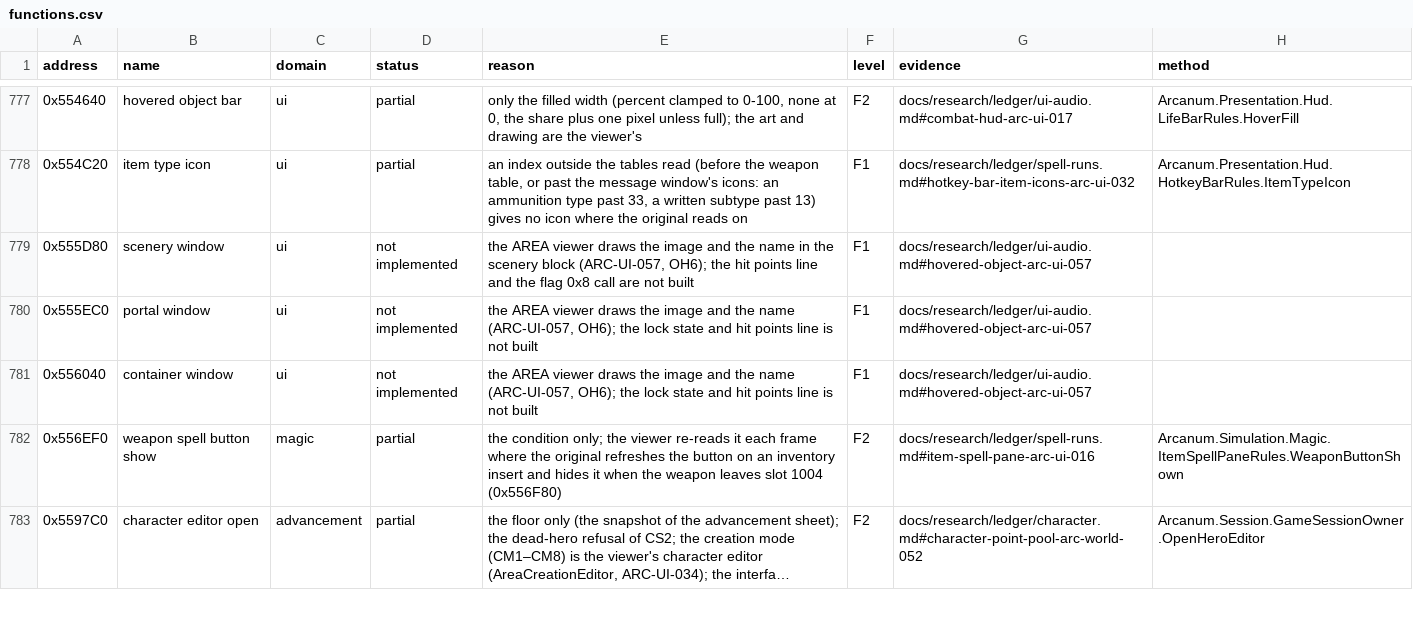
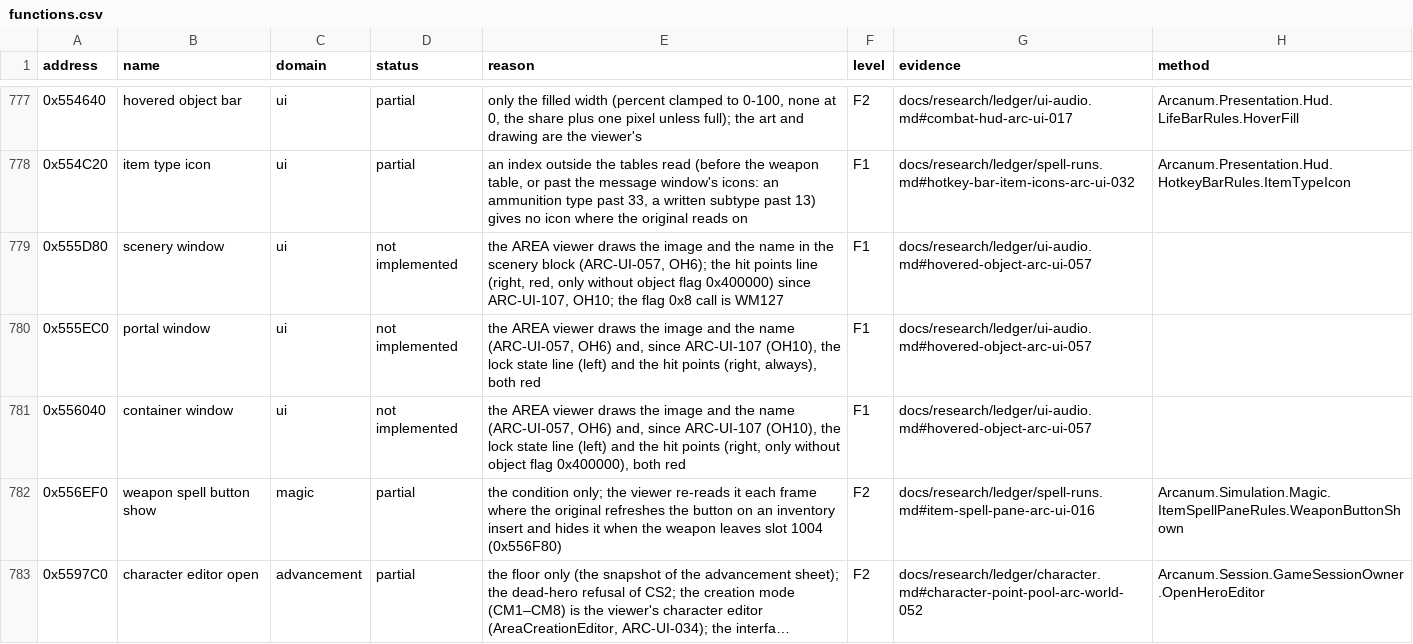
Before and after one commit to Simarglok/arcanum-steamwoven, a CSV file: docs/verification/functions.csv, drawn as a sheet; only a part is shown, gaps mark what is left out; long unchanged cells end in ….

```diff
--- a/docs/verification/functions.csv
+++ b/docs/verification/functions.csv
@@ -778,5 +778,5 @@ address,name,domain,status,reason,level,evidence,method
 0x554C20,item type icon,ui,partial,"an index outside the tables read (before the weapon table, or past the message window's icons: an ammunition type past 33, a written subtype past 13) gives no icon where the original reads on",F1,docs/research/ledger/spell-runs.md#hotkey-bar-item-icons-arc-ui-032,Arcanum.Presentation.Hud.HotkeyBarRules.ItemTypeIcon
-0x555D80,scenery window,ui,not implemented,"the AREA viewer draws the image and the name in the scenery block (ARC-UI-057, OH6); the hit points line and the flag 0x8 call are not built",F1,docs/research/ledger/ui-audio.md#hovered-object-arc-ui-057,
-0x555EC0,portal window,ui,not implemented,"the AREA viewer draws the image and the name (ARC-UI-057, OH6); the lock state and hit points line is not built",F1,docs/research/ledger/ui-audio.md#hovered-object-arc-ui-057,
-0x556040,container window,ui,not implemented,"the AREA viewer draws the image and the name (ARC-UI-057, OH6); the lock state and hit points line is not built",F1,docs/research/ledger/ui-audio.md#hovered-object-arc-ui-057,
+0x555D80,scenery window,ui,not implemented,"the AREA viewer draws the image and the name in the scenery block (ARC-UI-057, OH6); the hit points line (right, red, only without object flag 0x400000) since ARC-UI-107, OH10; the flag 0x8 call is WM127",F1,docs/research/ledger/ui-audio.md#hovered-object-arc-ui-057,
+0x555EC0,portal window,ui,not implemented,"the AREA viewer draws the image and the name (ARC-UI-057, OH6) and, since ARC-UI-107 (OH10), the lock state line (left) and the hit points (right, always), both red",F1,docs/research/ledger/ui-audio.md#hovered-object-arc-ui-057,
+0x556040,container window,ui,not implemented,"the AREA viewer draws the image and the name (ARC-UI-057, OH6) and, since ARC-UI-107 (OH10), the lock state line (left) and the hit points (right, only without object flag 0x400000), both red",F1,docs/research/ledger/ui-audio.md#hovered-object-arc-ui-057,
 0x556EF0,weapon spell button show,magic,partial,"the condition only; the viewer re-reads it each frame where the original refreshes the button on an inventory insert and hides it when the weapon leaves slot 1004 (0x556F80)",F2,docs/research/ledger/spell-runs.md#item-spell-pane-arc-ui-016,Arcanum.Simulation.Magic.ItemSpellPaneRules.WeaponButtonShown
```
Also changed, not shown: 11 other files.
